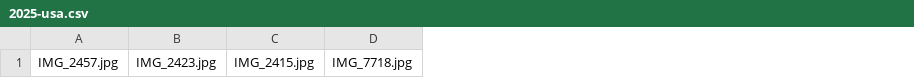
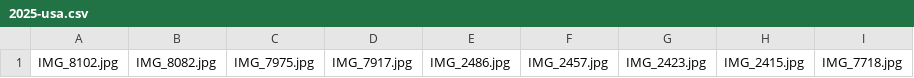
Before and after one commit to DjThossi/sebastianthoss.de, a CSV file: source/_includes/imageData/2025-usa.csv, drawn as a sheet; only a part is shown; the diff names each change by its address in the sheet, - before the commit and + after, or states it on an @@ line.

```diff
--- a/source/_includes/imageData/2025-usa.csv
+++ b/source/_includes/imageData/2025-usa.csv
+column A, row 1: IMG_8102.jpg
+column B, row 1: IMG_8082.jpg
+column C, row 1: IMG_7975.jpg
+column D, row 1: IMG_7917.jpg
+column E, row 1: IMG_2486.jpg
```
Also changed, not shown: 30 other files.
